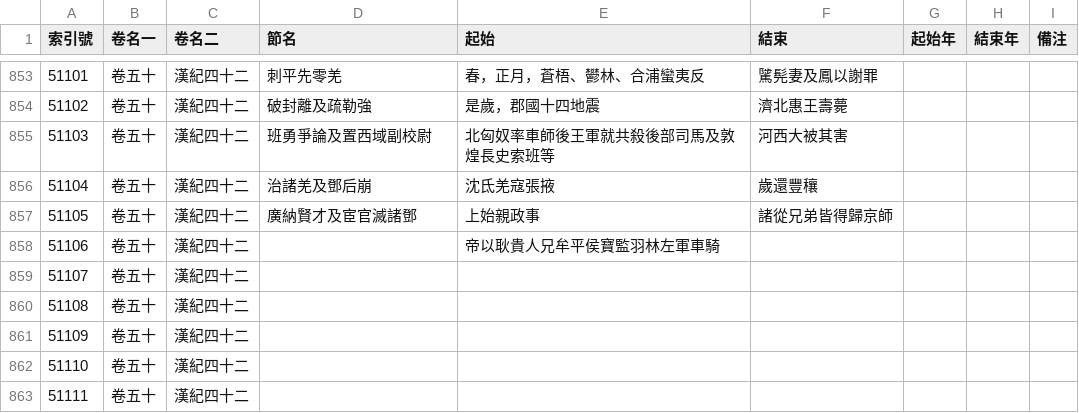
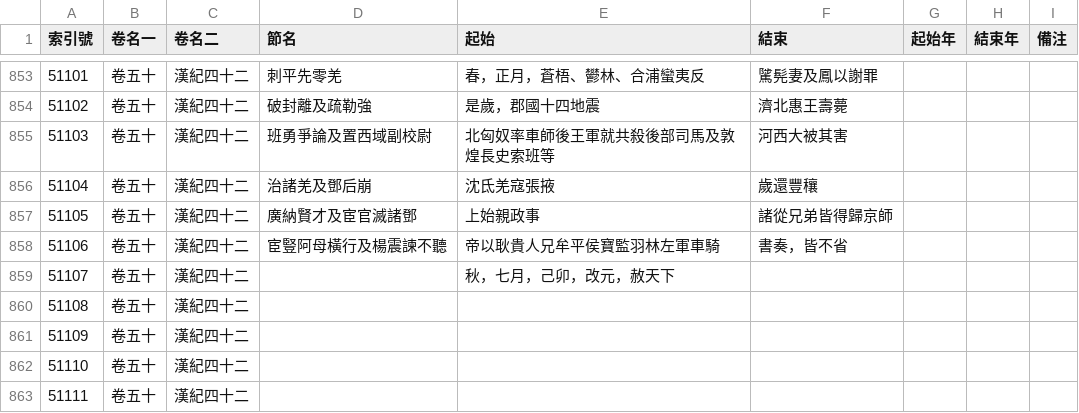
Before and after one commit to gintian/zizhitongjian, a CSV file: 1_主要數據/通鑑目錄.csv, drawn as a sheet; only a part is shown, gaps mark what is left out.

```diff
--- a/1_主要數據/通鑑目錄.csv
+++ b/1_主要數據/通鑑目錄.csv
@@ -857,4 +857,4 @@
 51105,卷五十,漢紀四十二,廣納賢才及宦官滅諸鄧,上始親政事,諸從兄弟皆得歸京師,,,
-51106,卷五十,漢紀四十二,,帝以耿貴人兄牟平侯寶監羽林左軍車騎,,,,
-51107,卷五十,漢紀四十二,,,,,,
+51106,卷五十,漢紀四十二,宦豎阿母橫行及楊震諫不聽,帝以耿貴人兄牟平侯寶監羽林左軍車騎,書奏，皆不省,,,
+51107,卷五十,漢紀四十二,,秋，七月，己卯，改元，赦天下,,,,
 51108,卷五十,漢紀四十二,,,,,,
```
Also changed, not shown: 1_主要數據/人物總表.csv, 2 other files.
